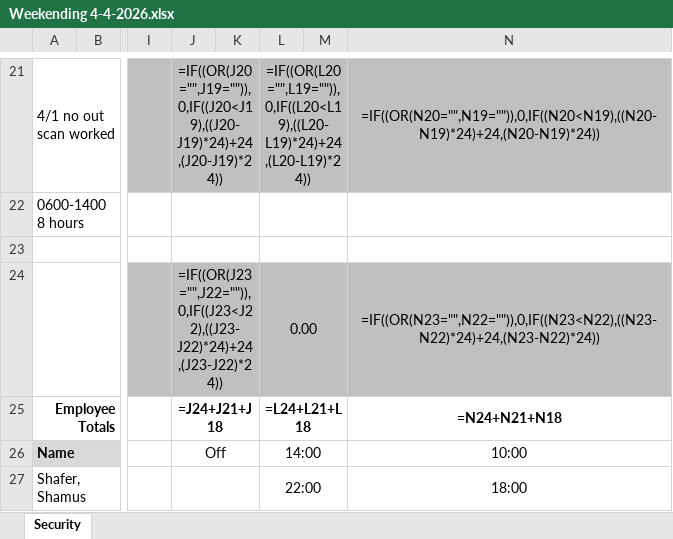
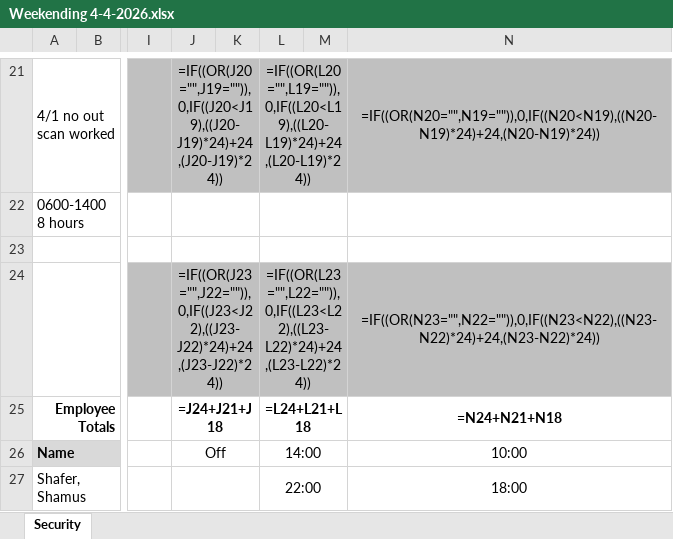
Before and after one commit to shamusshafer-ops/shift-scheduler, an Excel workbook: Weekending 4-4-2026.xlsx, sheet Security, drawn as a sheet; only a part is shown, gaps mark what is left out; values as stored, in another font and other column widths than the file's, no borders; formulas are shown in place of their values; charts and pictures and conditional formats not drawn; the diff covers the shown part only; the diff names each change by its address in the sheet, - before the commit and + after, or states it on an @@ line.

Commit message:
Fix formula inconsistencies in hours calculation cells

```diff
--- a/Weekending 4-4-2026.xlsx (sheet Security)
+++ b/Weekending 4-4-2026.xlsx (sheet Security)
-L24: 0.00
+L24: =IF((OR(L23="",L22="")),0,IF((L23<L22),((L23-L22)*24)+24,(L23-L22)*24))
```
Also changed, not shown: 11 edited cells elsewhere in this sheet.
